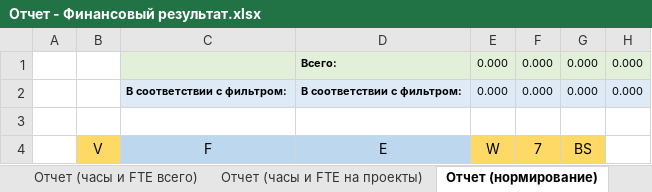
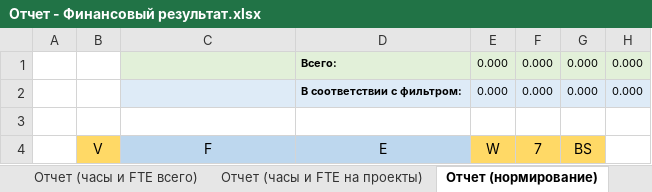
Before and after one commit to DIVIGL1/DES.LM.Reports, an Excel workbook: Reports/Отчет - Финансовый результат.xlsx, sheet Отчет (нормирование), drawn as a sheet; only a part is shown; values as stored, in another font and other column widths than the file's, no borders; conditional formats not drawn; the diff names each change by its address in the sheet, - before the commit and + after, or states it on an @@ line.

```diff
--- a/Reports/Отчет - Финансовый результат.xlsx (sheet Отчет (нормирование))
+++ b/Reports/Отчет - Финансовый результат.xlsx (sheet Отчет (нормирование))
-C2: В соответствии с фильтром:
+C2: (empty)
```
Also changed, not shown: sheet Настройки, sheet ИсходныеДанные, sheet Отчет (часы и FTE на проекты), formulas that keep their value, 2 other files.
